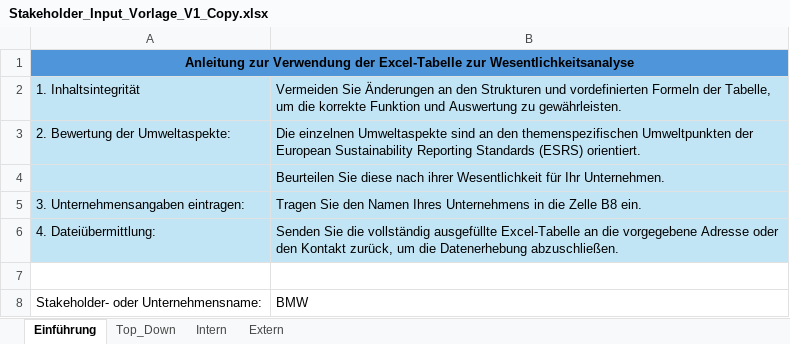
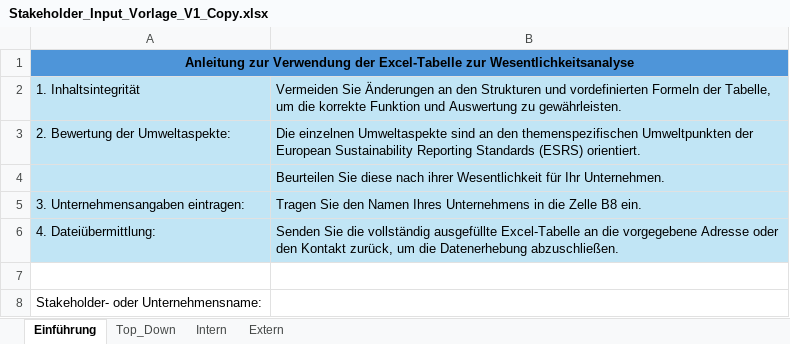
Before and after one commit to simon-fau/esg, an Excel workbook: Stakeholder_Input_Vorlage_V1_Copy.xlsx, sheet Einführung, drawn as a sheet; values as stored, in another font and other column widths than the file's, no borders; the diff names each change by its address in the sheet, - before the commit and + after, or states it on an @@ line.

```diff
--- a/Stakeholder_Input_Vorlage_V1_Copy.xlsx (sheet Einführung)
+++ b/Stakeholder_Input_Vorlage_V1_Copy.xlsx (sheet Einführung)
-B8: BMW
+B8: (empty)
```
Also changed, not shown: sheet Intern, sheet Extern, Ausführung.xlsx, Templates/Stakeholder_Input_Vorlage_V1.xlsx, 8 other files.
